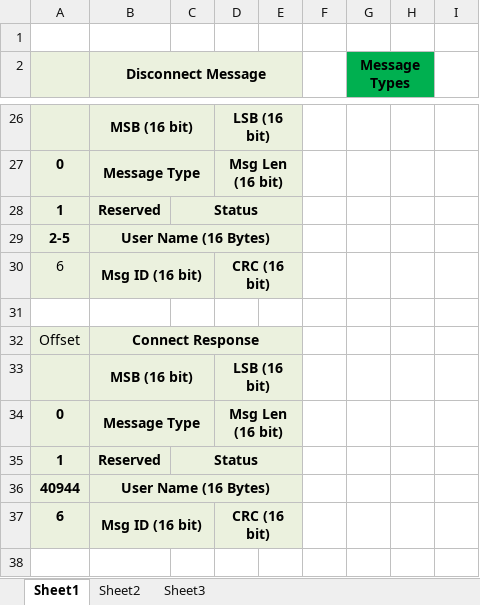
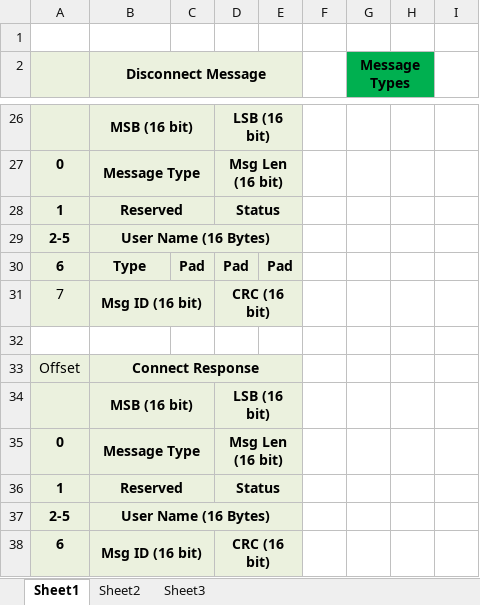
Before and after one commit to halfpeaw/CodeProblems, an Excel workbook: JavaFun/FlowDocumentation/MessageLayout.xlsx, sheet Sheet1, drawn as a sheet; only a part is shown, gaps mark what is left out; values as stored, in another font and other column widths than the file's, no borders; removed rows and columns are numbered as before the commit, all else as after; rows hold the shown columns only; the diff names each change by its address in the sheet, - before the commit and + after, or states it on an @@ line.

```diff
--- a/JavaFun/FlowDocumentation/MessageLayout.xlsx (sheet Sheet1)
+++ b/JavaFun/FlowDocumentation/MessageLayout.xlsx (sheet Sheet1)
+B28:C28 merged
-C28: Status
+C28: (empty)
-C28:E28 merged
-D28: (empty)
+D28: Status
+D28:E28 merged
+row 30: 6 | Type | Pad | Pad | Pad
-A31: 6
+A31: 7
+B36:C36 merged
-C36: Status
+C36: (empty)
-C35:E35 merged
-D36: (empty)
+D36: Status
+D36:E36 merged
-A37: 40944
+A37: 2-5
```
Also changed, not shown: 15 other files.
